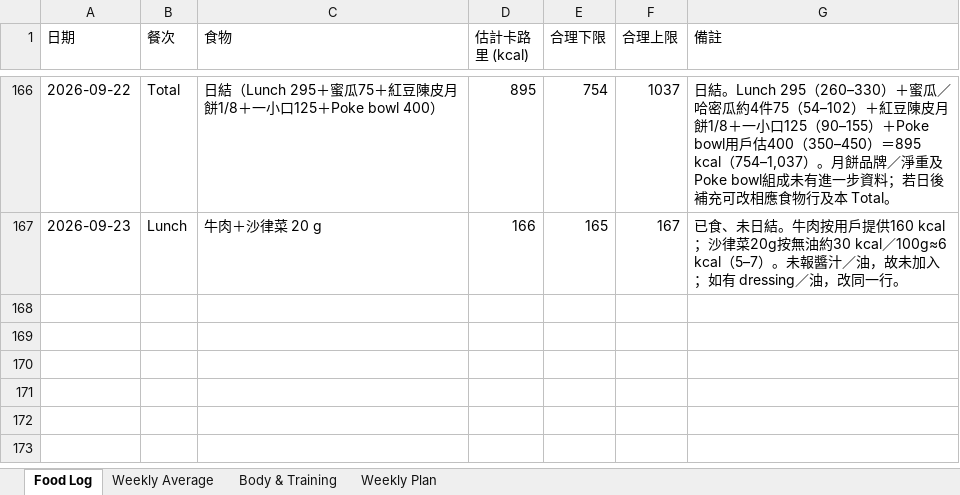
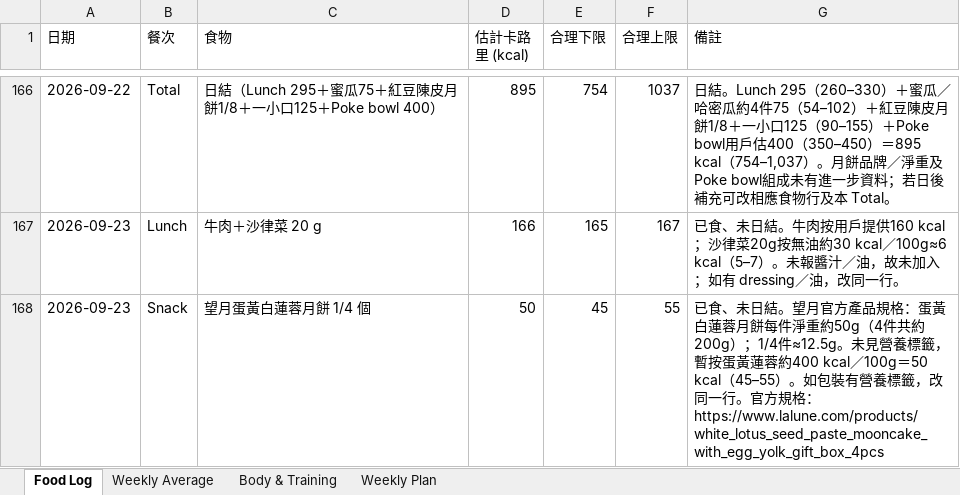
Before and after one commit to buzz-knittinpix/melodycheng622-cmyk.github.io, an Excel workbook: data/fitness_food_log.xlsx, sheet Food Log, drawn as a sheet; only a part is shown, gaps mark what is left out; values as stored, in another font and other column widths than the file's, no borders; the diff names each change by its address in the sheet, - before the commit and + after, or states it on an @@ line.

Commit message:
Log Mooncake snack

```diff
--- a/data/fitness_food_log.xlsx (sheet Food Log)
+++ b/data/fitness_food_log.xlsx (sheet Food Log)
+row 168: 2026-09-23 | Snack | 望月蛋黃白蓮蓉月餅 1/4 個 | 50 | 45 | 55 | 已食、未日結。望月官方產品規格：蛋黃白蓮蓉月餅每件淨重約50g（4件共約200g）；1/4件≈12.5g。未見營養標籤，暫按蛋黃蓮蓉約400 kcal／100g＝50 kcal（45–55）。如包裝有營養標籤，改同一行。官方規格：https://www.lalune.com/products/white_lotus_seed_paste_mooncake_with_egg_yolk_gift_box_4pcs
```
Also changed, not shown: sheet Weekly Average, 1 other file.
